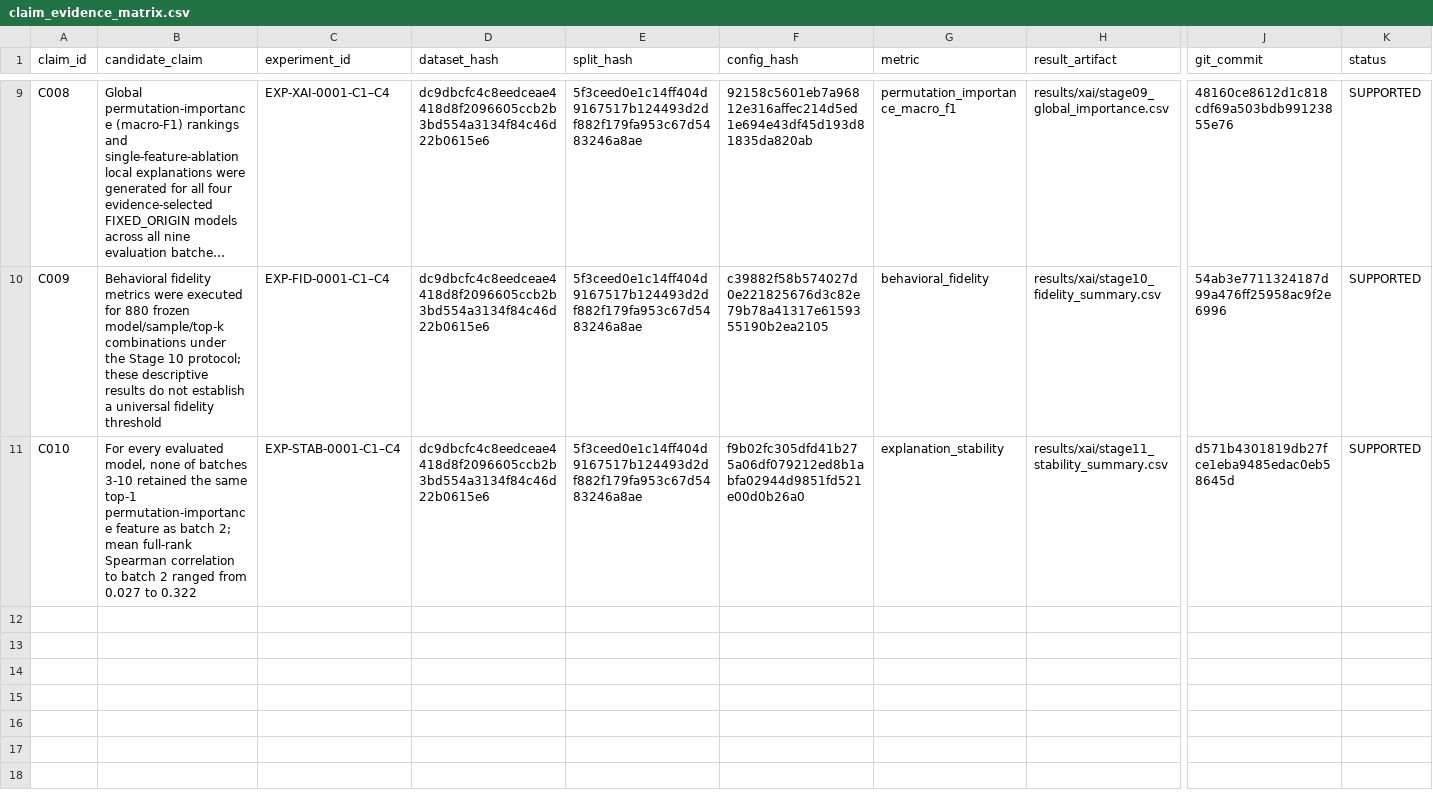
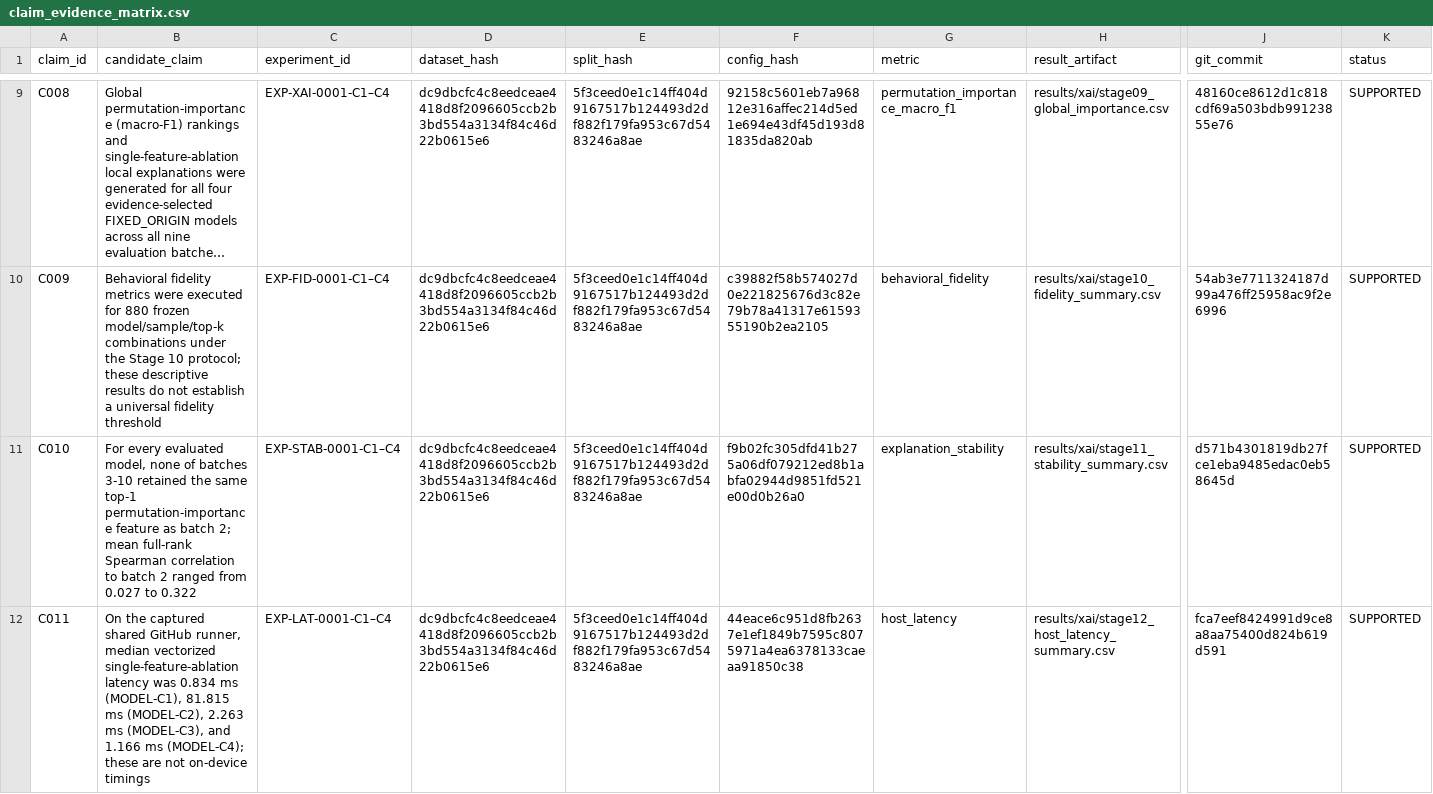
Before and after one commit to Arungharami/Drift-Robust-TinyML-Research-System, a CSV file: paper/claim_evidence_matrix.csv, drawn as a sheet; only a part is shown, gaps mark what is left out; long unchanged cells end in …; rows hold the shown columns only; the diff names each change by its address in the sheet, - before the commit and + after, or states it on an @@ line.

```diff
--- a/paper/claim_evidence_matrix.csv
+++ b/paper/claim_evidence_matrix.csv
+row 12: C011 | On the captured shared GitHub runner, median vectorized single-feature-ablation latency was 0.834 ms (MODEL-C1), 81.815 ms (MODEL-C2), 2.263 ms (MODEL-C3), and 1.166 ms (MODEL-C4); these are not on-device timings | EXP-LAT-0001-C1–C4 | dc9dbcfc4c8eedceae4418d8f2096605ccb2b3bd554a3134f84c46d22b0615e6 | 5f3ceed0e1c14ff404d9167517b124493d2df882f179fa953c67d5483246a8ae | 44eace6c951d8fb2637e1ef1849b7595c8075971a4ea6378133caeaa91850c38 | host_latency | results/xai/stage12_host_latency_summary.csv | fca7eef8424991d9ce8a8aa75400d824b619d591 | SUPPORTED
```
Also changed, not shown: results/registry/experiment_registry.csv, 5 other files.
